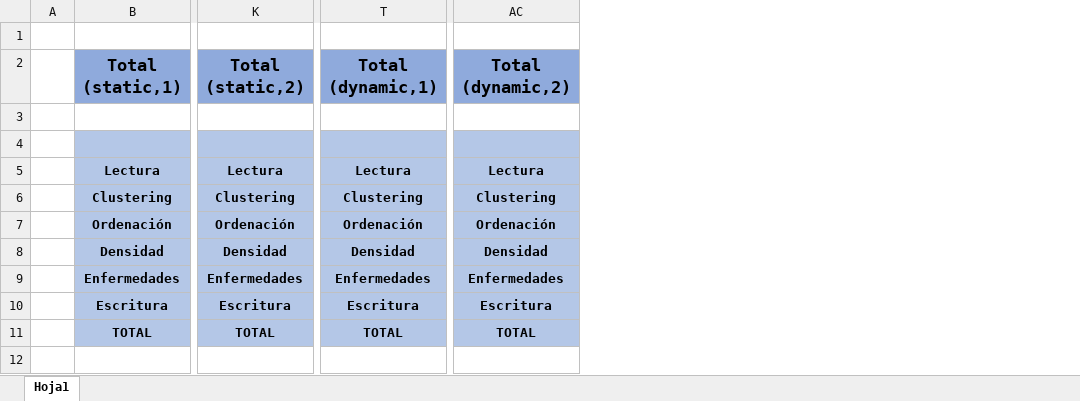
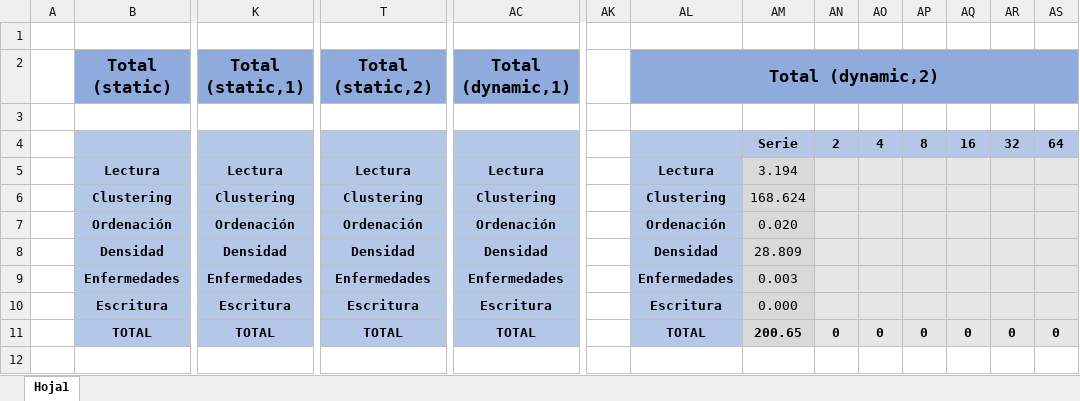
Before and after one commit to iyan22/Genetics, an Excel workbook: timeanalysis/Calculos tiempo.xlsx, sheet Hoja1, drawn as a sheet; only a part is shown, gaps mark what is left out; values as stored, in another font and other column widths than the file's, no borders; charts and pictures not drawn; the diff covers the shown part only; the diff names each change by its address in the sheet, - before the commit and + after, or states it on an @@ line.

Commit message:
grupo_cercano bug fixed, calcular_densidad parallelized, added statistics to excel and determined the best option for parallelization of each function

```diff
--- a/timeanalysis/Calculos tiempo.xlsx (sheet Hoja1)
+++ b/timeanalysis/Calculos tiempo.xlsx (sheet Hoja1)
+column AK, empty
+column AL, rows 2-11: Total (dynamic,2) |  |  | Lectura | Clustering | Ordenación | Densidad | Enfermedades | Escritura | TOTAL
+column AM, rows 4-11: Serie | 3.194 | 168.624 | 0.020 | 28.809 | 0.003 | 0.000 | 200.65
+column AN, rows 4-11: 2 |  |  |  |  |  |  | 0
+column AO, rows 4-11: 4 |  |  |  |  |  |  | 0
+column AP, rows 4-11: 8 |  |  |  |  |  |  | 0
+column AQ, rows 4-11: 16 |  |  |  |  |  |  | 0
+column AR, rows 4-11: 32 |  |  |  |  |  |  | 0
+column AS, rows 4-11: 64 |  |  |  |  |  |  | 0
-B2: Total (static,1)
+B2: Total (static)
-K2: Total (static,2)
+K2: Total (static,1)
-T2: Total (dynamic,1)
+T2: Total (static,2)
-AC2: Total (dynamic,2)
+AC2: Total (dynamic,1)
```
Also changed, not shown: 2 added rows, 13 removed rows, 8 edited cells and cell formats elsewhere in this sheet, charts or pictures, 1 other file.
